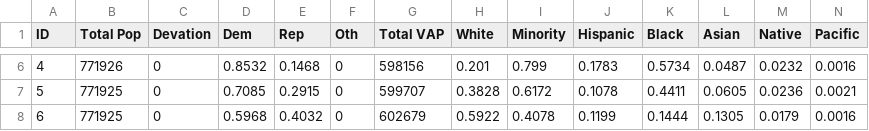
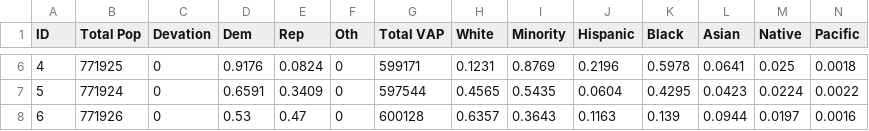
Before and after one commit to xadomatis/redistricting_project, a CSV file: raw_data/daves_pvis/district-statistics-MD.csv, drawn as a sheet; only a part is shown, gaps mark what is left out; the diff covers the shown part only.

```diff
--- a/raw_data/daves_pvis/district-statistics-MD.csv
+++ b/raw_data/daves_pvis/district-statistics-MD.csv
@@ -6,3 +6,3 @@ ID,Total Pop,Devation,Dem,Rep,Oth,Total VAP,White,Minority,Hispanic,Black,Asian,
-"4",771926,0,0.8532,0.1468,0,598156,0.201,0.799,0.1783,0.5734,0.0487,0.0232,0.0016,
-"5",771925,0,0.7085,0.2915,0,599707,0.3828,0.6172,0.1078,0.4411,0.0605,0.0236,0.0021,
-"6",771925,0,0.5968,0.4032,0,602679,0.5922,0.4078,0.1199,0.1444,0.1305,0.0179,0.0016,
+4,771925,0,0.9176,0.0824,0,599171,0.1231,0.8769,0.2196,0.5978,0.0641,0.025,0.0018,
+5,771924,0,0.6591,0.3409,0,597544,0.4565,0.5435,0.0604,0.4295,0.0423,0.0224,0.0022,
+6,771926,0,0.53,0.47,0,600128,0.6357,0.3643,0.1163,0.139,0.0944,0.0197,0.0016,
```
Also changed, not shown: 53 edited cells elsewhere in this file, clean_data/full_districts/data_118.csv, clean_data/supplimental/data_118_538.csv, 13 other files.
